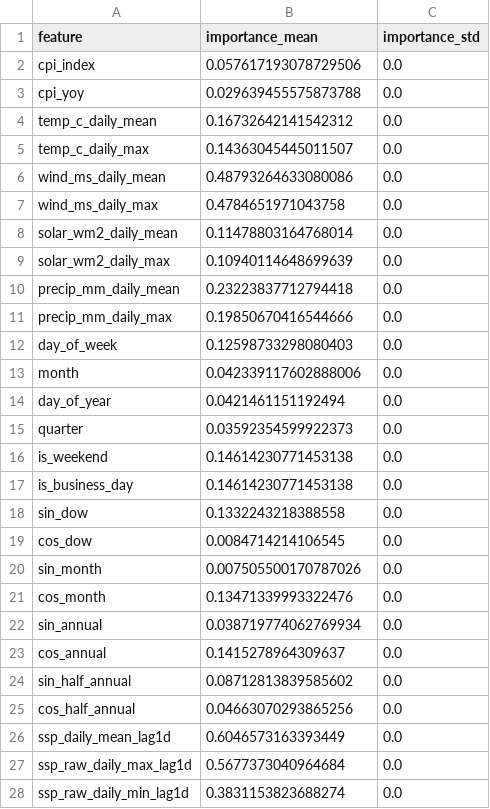
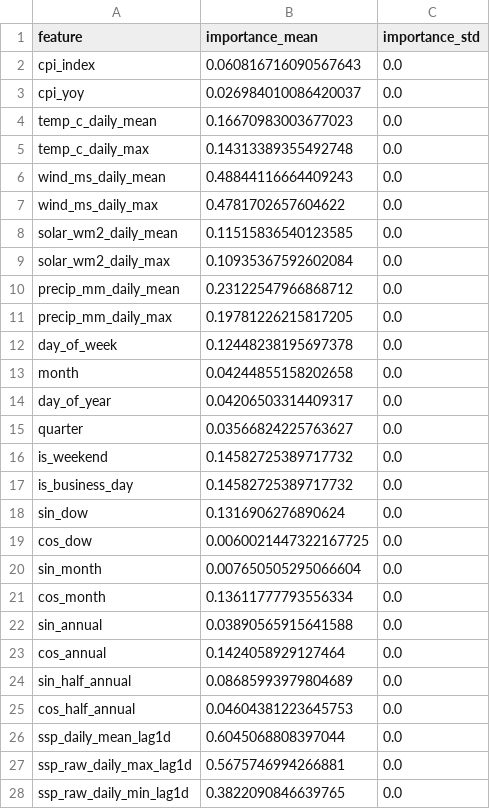
Before and after one commit to liudi23/uk-system-price-forecast, a CSV file: model_assets/phase3_level_importance.csv, drawn as a sheet; only a part is shown; the diff covers the shown part only.

```diff
--- a/model_assets/phase3_level_importance.csv
+++ b/model_assets/phase3_level_importance.csv
@@ -1,28 +1,28 @@
 feature,importance_mean,importance_std
-cpi_index,0.057617193078729506,0.0
-cpi_yoy,0.029639455575873788,0.0
-temp_c_daily_mean,0.16732642141542312,0.0
-temp_c_daily_max,0.14363045445011507,0.0
-wind_ms_daily_mean,0.48793264633080086,0.0
-wind_ms_daily_max,0.4784651971043758,0.0
-solar_wm2_daily_mean,0.11478803164768014,0.0
-solar_wm2_daily_max,0.10940114648699639,0.0
-precip_mm_daily_mean,0.23223837712794418,0.0
-precip_mm_daily_max,0.19850670416544666,0.0
-day_of_week,0.12598733298080403,0.0
-month,0.042339117602888006,0.0
-day_of_year,0.0421461151192494,0.0
-quarter,0.03592354599922373,0.0
-is_weekend,0.14614230771453138,0.0
-is_business_day,0.14614230771453138,0.0
-sin_dow,0.1332243218388558,0.0
-cos_dow,0.0084714214106545,0.0
-sin_month,0.007505500170787026,0.0
-cos_month,0.13471339993322476,0.0
-sin_annual,0.038719774062769934,0.0
-cos_annual,0.1415278964309637,0.0
-sin_half_annual,0.08712813839585602,0.0
-cos_half_annual,0.04663070293865256,0.0
-ssp_daily_mean_lag1d,0.6046573163393449,0.0
-ssp_raw_daily_max_lag1d,0.5677373040964684,0.0
-ssp_raw_daily_min_lag1d,0.3831153823688274,0.0
+cpi_index,0.060816716090567643,0.0
+cpi_yoy,0.026984010086420037,0.0
+temp_c_daily_mean,0.16670983003677023,0.0
+temp_c_daily_max,0.14313389355492748,0.0
+wind_ms_daily_mean,0.48844116664409243,0.0
+wind_ms_daily_max,0.4781702657604622,0.0
+solar_wm2_daily_mean,0.11515836540123585,0.0
+solar_wm2_daily_max,0.10935367592602084,0.0
+precip_mm_daily_mean,0.23122547966868712,0.0
+precip_mm_daily_max,0.19781226215817205,0.0
+day_of_week,0.12448238195697378,0.0
+month,0.04244855158202658,0.0
+day_of_year,0.04206503314409317,0.0
+quarter,0.03566824225763627,0.0
+is_weekend,0.14582725389717732,0.0
+is_business_day,0.14582725389717732,0.0
+sin_dow,0.1316906276890624,0.0
+cos_dow,0.0060021447322167725,0.0
+sin_month,0.007650505295066604,0.0
+cos_month,0.13611777793556334,0.0
+sin_annual,0.03890565915641588,0.0
+cos_annual,0.1424058929127464,0.0
+sin_half_annual,0.08685993979804689,0.0
+cos_half_annual,0.04604381223645753,0.0
+ssp_daily_mean_lag1d,0.6045068808397044,0.0
+ssp_raw_daily_max_lag1d,0.5675746994266881,0.0
+ssp_raw_daily_min_lag1d,0.3822090846639765,0.0
```
Also changed, not shown: 57 edited cells elsewhere in this file, model_assets/next_day_forecast_phase3.csv, model_assets/phase3_shape_importance.csv, 14 other files.
